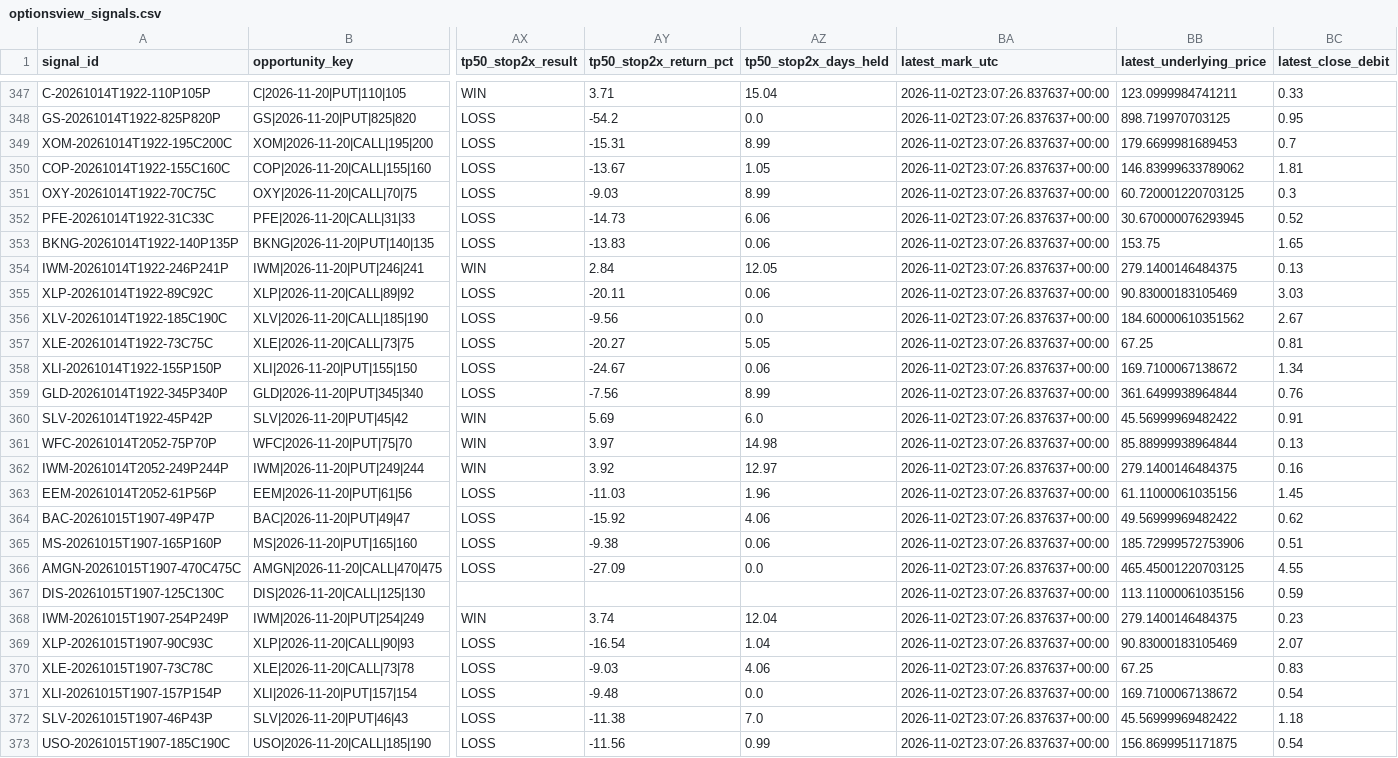
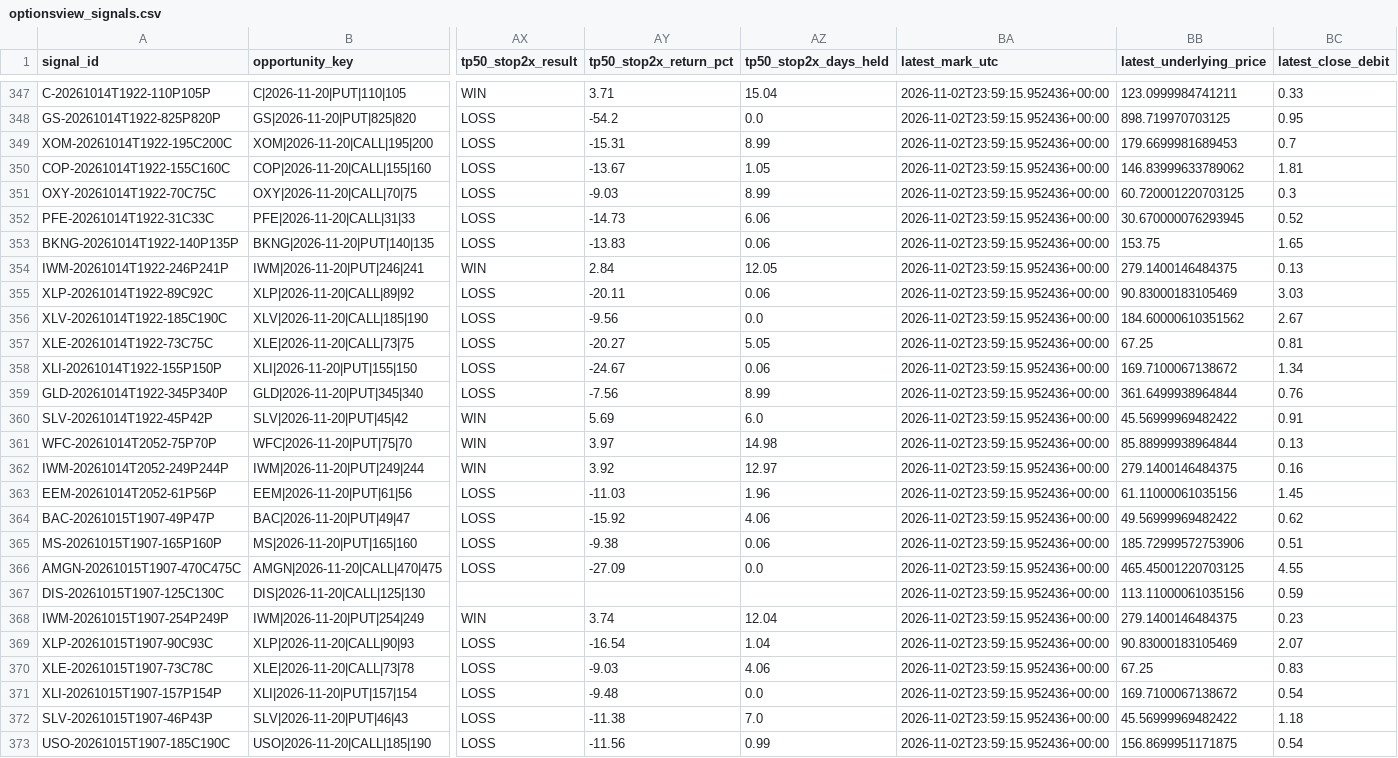
Before and after one commit to DavidGuimera/optionsview-alerts, a CSV file: data/optionsview_signals.csv, drawn as a sheet; only a part is shown, gaps mark what is left out; the diff covers the shown part only; the diff names each change by its address in the sheet, - before the commit and + after, or states it on an @@ line.

```diff
--- a/data/optionsview_signals.csv
+++ b/data/optionsview_signals.csv
-BA347:BA373 (latest_mark_utc): 2026-11-02T23:07:26.837637+00:00
+BA347:BA373 (latest_mark_utc): 2026-11-02T23:59:15.952436+00:00
```
Also changed, not shown: 160 edited cells elsewhere in this file, 2 other files.
